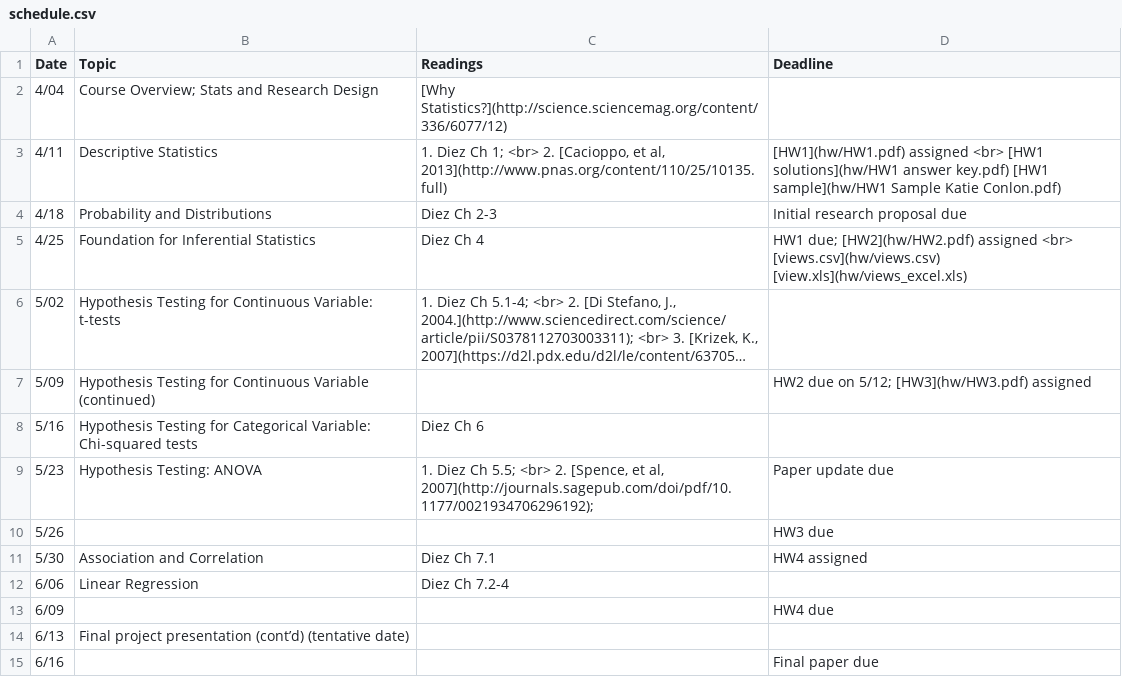
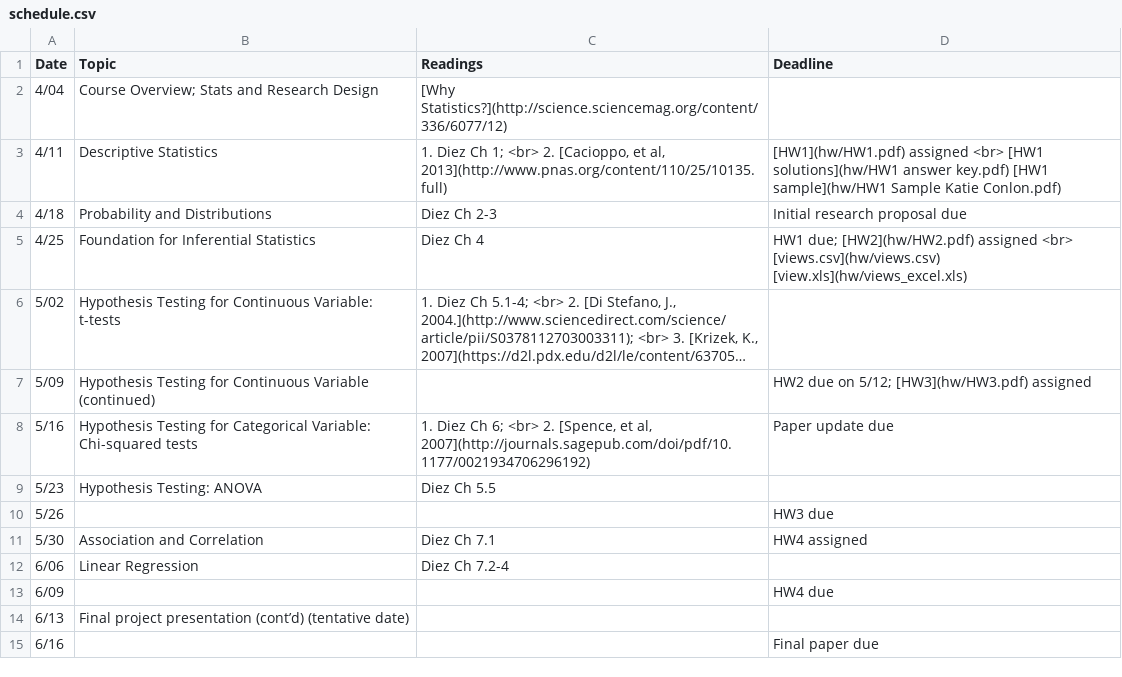
Before and after one commit to jamgreen/usp634.github.io, a CSV file: schedule.csv, drawn as a sheet; long unchanged cells end in ….

Commit message:
re-arranged lecture schedule

```diff
--- a/schedule.csv
+++ b/schedule.csv
@@ -7,4 +7,4 @@ Date| Topic| Readings| Deadline
 5/09| Hypothesis Testing for Continuous Variable (continued) |  | HW2 due on 5/12; [HW3](hw/HW3.pdf) assigned
-5/16| Hypothesis Testing for Categorical Variable: Chi-squared tests | Diez Ch 6 |
-5/23| Hypothesis Testing: ANOVA | 1. Diez Ch 5.5; <br> 2. [Spence, et al, 2007](http://journals.sagepub.com/doi/pdf/10.1177/0021934706296192); | Paper update due
+5/16| Hypothesis Testing for Categorical Variable: Chi-squared tests | 1. Diez Ch 6; <br> 2. [Spence, et al, 2007](http://journals.sagepub.com/doi/pdf/10.1177/0021934706296192) | Paper update due
+5/23| Hypothesis Testing: ANOVA | Diez Ch 5.5 |
 5/26| | | HW3 due
```
Also changed, not shown: lecture.csv, 1 other file.
